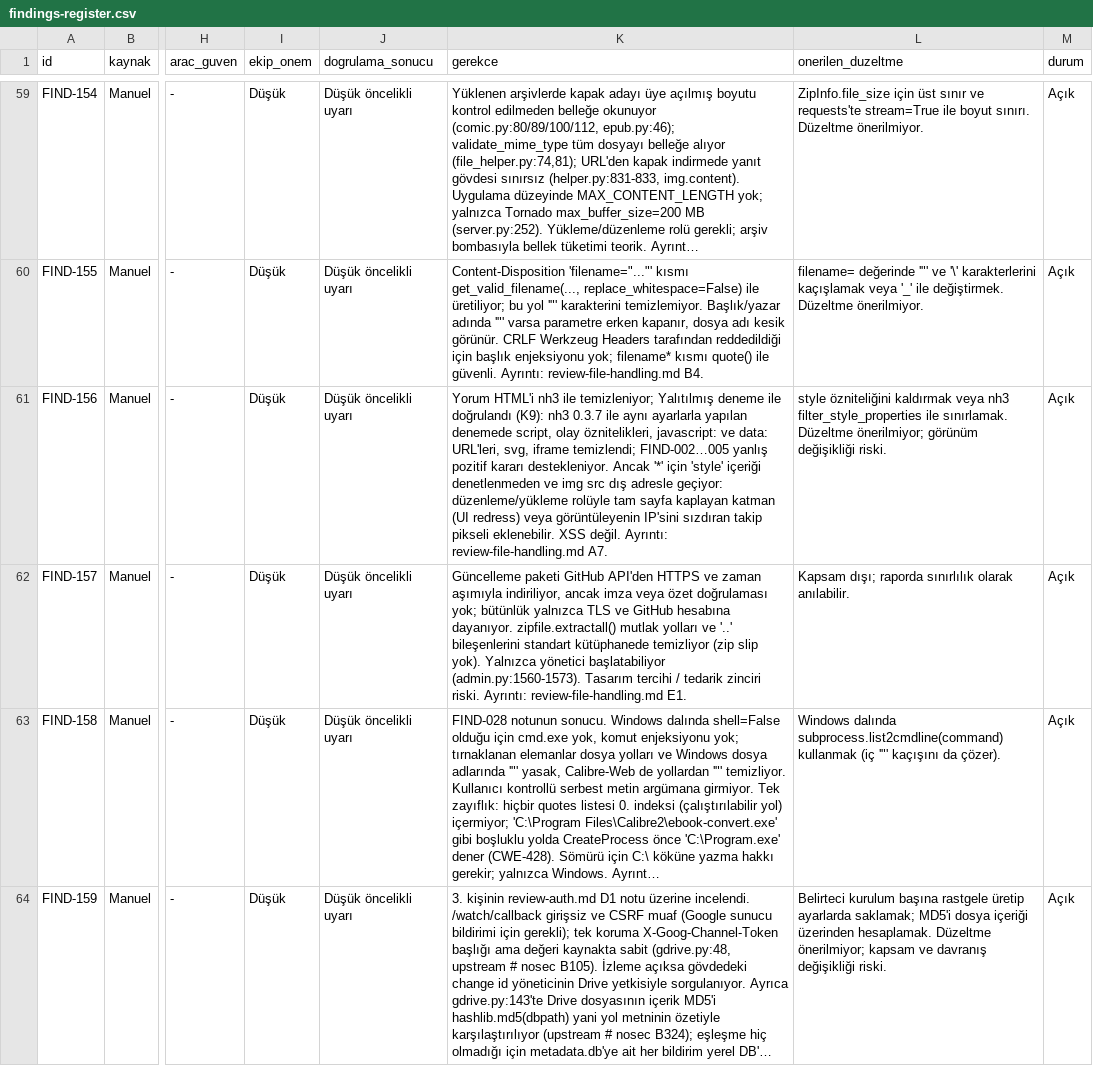
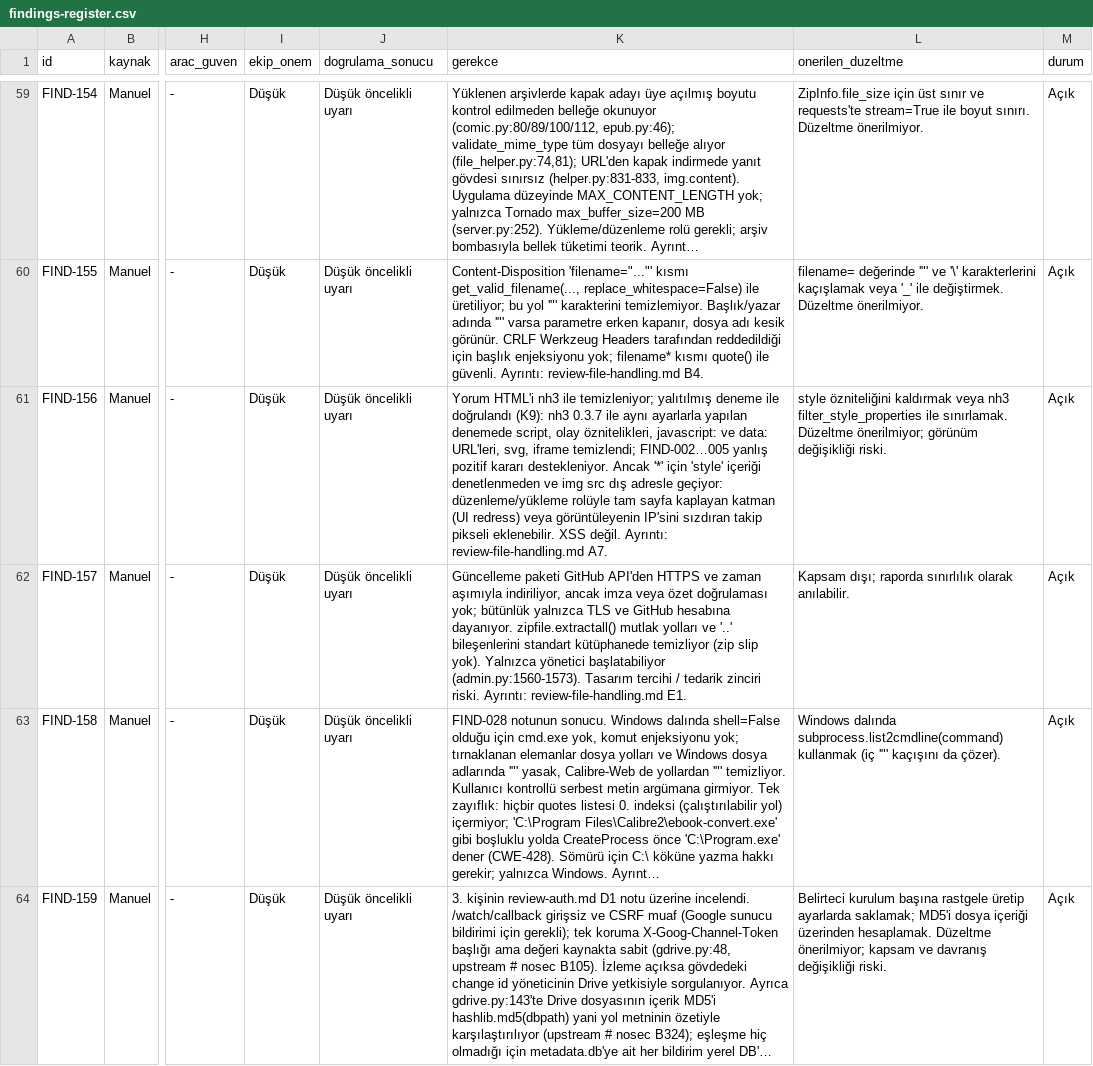
Before and after one commit to sseydaltin/calibre-web, a CSV file: docs/findings-register.csv, drawn as a sheet; only a part is shown, gaps mark what is left out; long unchanged cells end in …; the diff names each change by its address in the sheet, - before the commit and + after, or states it on an @@ line.

```diff
--- a/docs/findings-register.csv
+++ b/docs/findings-register.csv
-K61 (gerekce): …ile temizleniyor; Yalıtılmış deneme ile…
+K61 (gerekce): …ile temizleniyor; yalıtılmış deneme ile…
```
Also changed, not shown: 1 other file.
